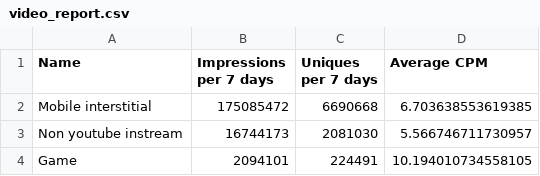
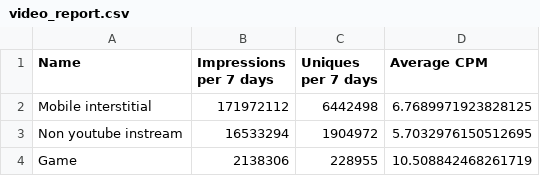
Before and after one commit to esp10mm/doubleClickReport, a CSV file: video_report.csv, drawn as a sheet.

```diff
--- a/video_report.csv
+++ b/video_report.csv
@@ -1,4 +1,4 @@
 "Name","Impressions per 7 days","Uniques per 7 days","Average CPM"
-"Mobile interstitial","175085472","6690668","6.703638553619385"
-"Non youtube instream","16744173","2081030","5.566746711730957"
-"Game","2094101","224491","10.194010734558105"
+"Mobile interstitial","171972112","6442498","6.7689971923828125"
+"Non youtube instream","16533294","1904972","5.7032976150512695"
+"Game","2138306","228955","10.508842468261719"
```
Also changed, not shown: display_report.csv.
